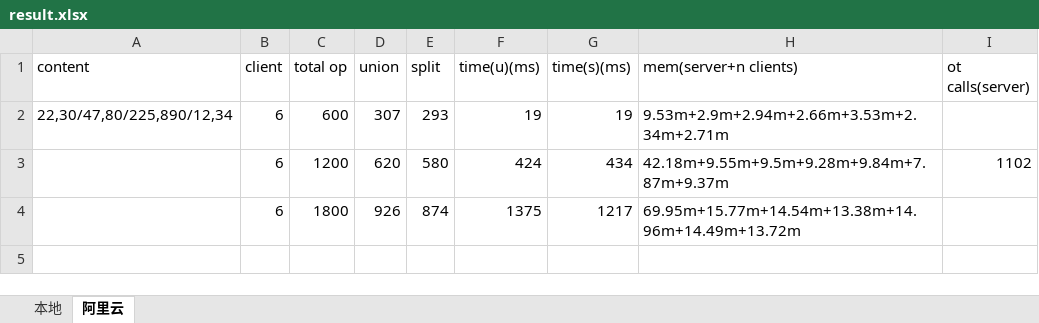
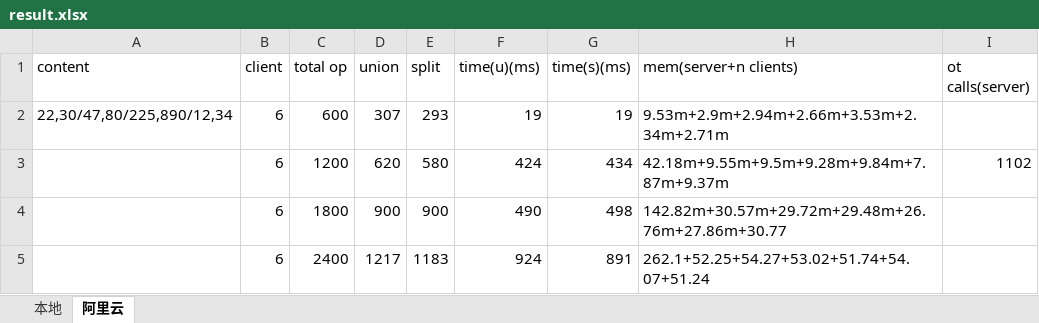
Before and after one commit to LeoSeoJin/UfsRedis, an Excel workbook: MyTest/result.xlsx, sheet 阿里云, drawn as a sheet; values as stored, in another font and other column widths than the file's, no borders; the diff names each change by its address in the sheet, - before the commit and + after, or states it on an @@ line.

```diff
--- a/MyTest/result.xlsx (sheet 阿里云)
+++ b/MyTest/result.xlsx (sheet 阿里云)
-D4 (union): 926
+D4 (union): 900
-E4 (split): 874
+E4 (split): 900
-F4 (time(u)(ms)): 1375
+F4 (time(u)(ms)): 490
-G4 (time(s)(ms)): 1217
+G4 (time(s)(ms)): 498
-H4 (mem(server+n clients)): 69.95m+15.77m+14.54m+13.38m+14.96m+14.49m+13.72m
+H4 (mem(server+n clients)): 142.82m+30.57m+29.72m+29.48m+26.76m+27.86m+30.77
+row 5:  | 6 | 2400 | 1217 | 1183 | 924 | 891 | 262.1+52.25+54.27+53.02+51.74+54.07+51.24
```
Also changed, not shown: 1 other file.
